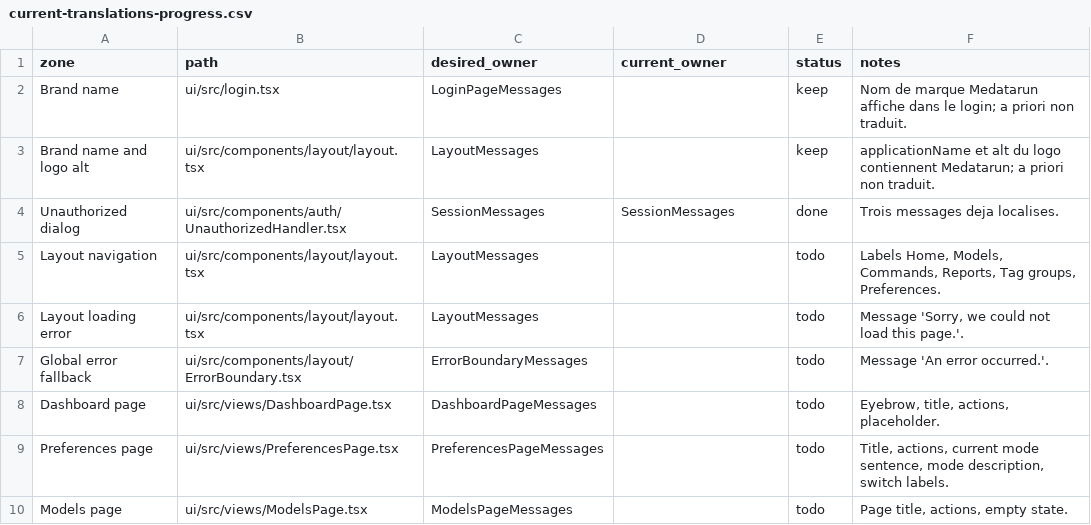
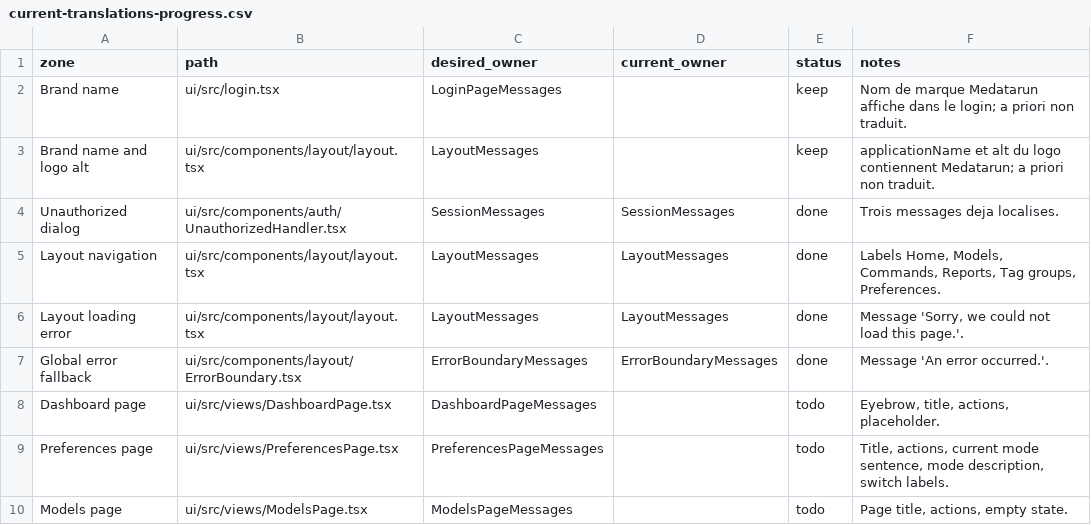
Before and after one commit to medatarun/medatarun, a CSV file: ui/current-translations-progress.csv, drawn as a sheet; only a part is shown.

Commit message:
[ui] Add i18n support for Layout and ErrorBoundary components

```diff
--- a/ui/current-translations-progress.csv
+++ b/ui/current-translations-progress.csv
@@ -4,5 +4,5 @@ Brand name and logo alt,ui/src/components/layout/layout.tsx,LayoutMessages,,keep
 Unauthorized dialog,ui/src/components/auth/UnauthorizedHandler.tsx,SessionMessages,SessionMessages,done,"Trois messages deja localises."
-Layout navigation,ui/src/components/layout/layout.tsx,LayoutMessages,,todo,"Labels Home, Models, Commands, Reports, Tag groups, Preferences."
-Layout loading error,ui/src/components/layout/layout.tsx,LayoutMessages,,todo,"Message 'Sorry, we could not load this page.'."
-Global error fallback,ui/src/components/layout/ErrorBoundary.tsx,ErrorBoundaryMessages,,todo,"Message 'An error occurred.'."
+Layout navigation,ui/src/components/layout/layout.tsx,LayoutMessages,LayoutMessages,done,"Labels Home, Models, Commands, Reports, Tag groups, Preferences."
+Layout loading error,ui/src/components/layout/layout.tsx,LayoutMessages,LayoutMessages,done,"Message 'Sorry, we could not load this page.'."
+Global error fallback,ui/src/components/layout/ErrorBoundary.tsx,ErrorBoundaryMessages,ErrorBoundaryMessages,done,"Message 'An error occurred.'."
 Dashboard page,ui/src/views/DashboardPage.tsx,DashboardPageMessages,,todo,"Eyebrow, title, actions, placeholder."
```
Also changed, not shown: 20 other files.
